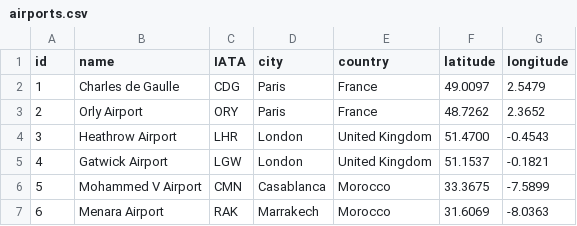
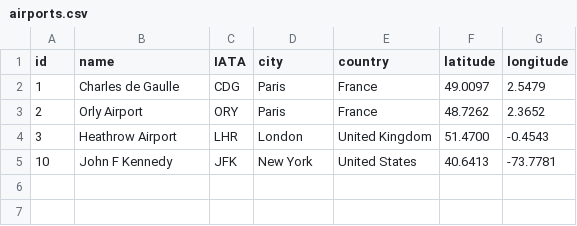
Before and after one commit to assmaa-aza/Neo4j-tp, a CSV file: airports.csv, drawn as a sheet.

Commit message:
Update airports.csv

```diff
--- a/airports.csv
+++ b/airports.csv
@@ -4,4 +4,2 @@ id,name,IATA,city,country,latitude,longitude
 3,Heathrow Airport,LHR,London,United Kingdom,51.4700,-0.4543
-4,Gatwick Airport,LGW,London,United Kingdom,51.1537,-0.1821
-5,Mohammed V Airport,CMN,Casablanca,Morocco,33.3675,-7.5899
-6,Menara Airport,RAK,Marrakech,Morocco,31.6069,-8.0363
+10,John F Kennedy,JFK,New York,United States,40.6413,-73.7781
```
